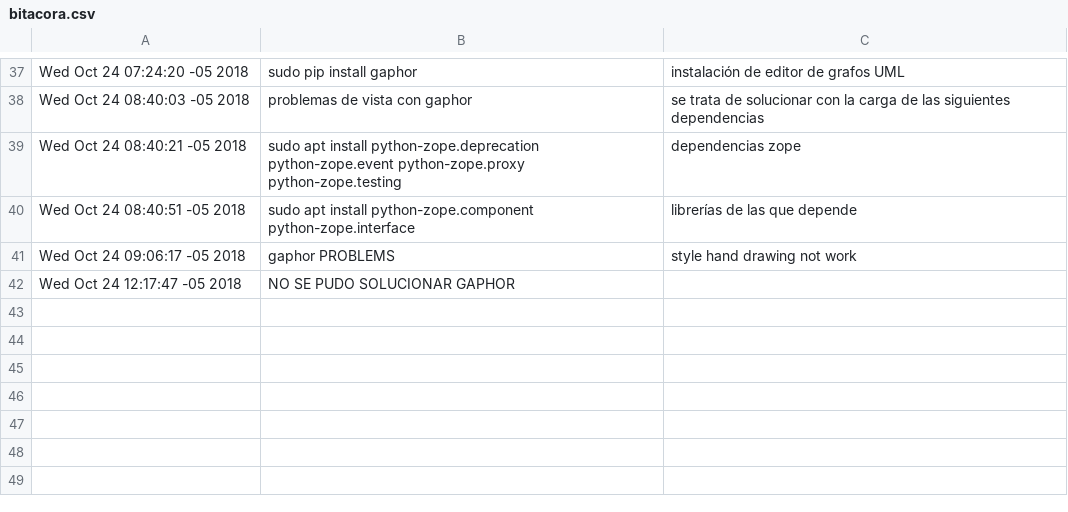
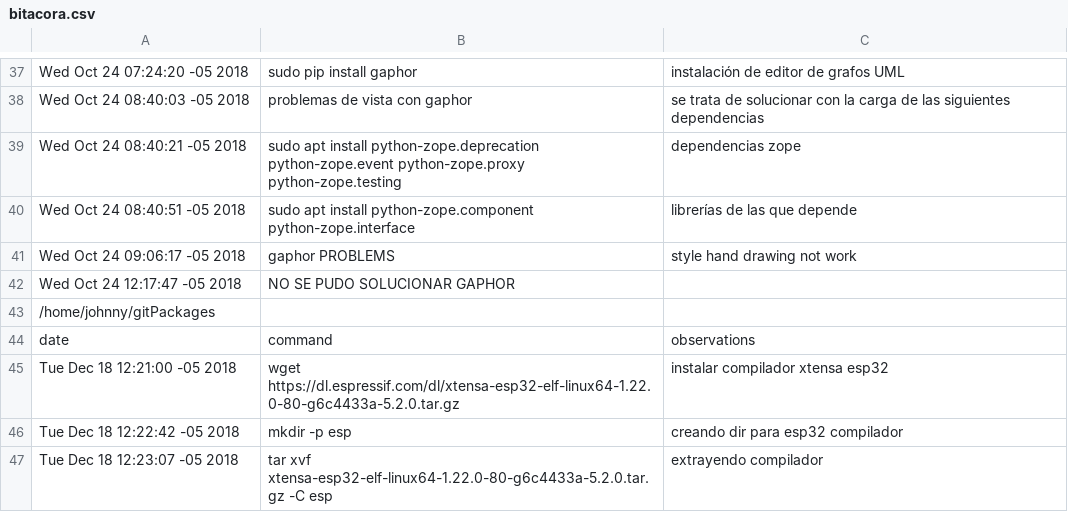
Before and after one commit to johnnycubides/swissknife, a CSV file: gitAndPackages/bitacora.csv, drawn as a sheet; only a part is shown, gaps mark what is left out.

```diff
--- a/gitAndPackages/bitacora.csv
+++ b/gitAndPackages/bitacora.csv
@@ -42 +42,6 @@ Wed Oct 24 09:06:17 -05 2018,gaphor PROBLEMS,style hand drawing not work
 Wed Oct 24 12:17:47 -05 2018,NO SE PUDO SOLUCIONAR GAPHOR,
+/home/johnny/gitPackages
+date,command,observations
+Tue Dec 18 12:21:00 -05 2018,wget https://dl.espressif.com/dl/xtensa-esp32-elf-linux64-1.22.0-80-g6c4433a-5.2.0.tar.gz,instalar compilador xtensa esp32
+Tue Dec 18 12:22:42 -05 2018,mkdir -p esp,creando dir para esp32 compilador
+Tue Dec 18 12:23:07 -05 2018,tar xvf xtensa-esp32-elf-linux64-1.22.0-80-g6c4433a-5.2.0.tar.gz -C esp,extrayendo compilador
```
Also changed, not shown: 1 other file.
